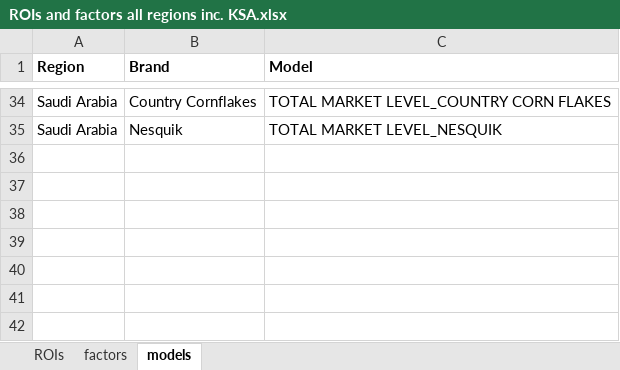
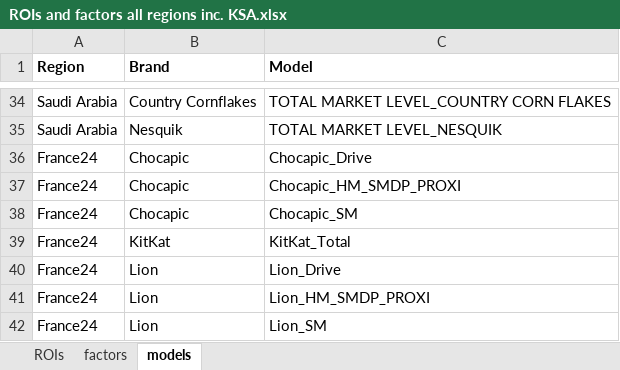
Before and after one commit to matthew-browne1/blueprint, an Excel workbook: ROIs and factors all regions inc. KSA.xlsx, sheet models, drawn as a sheet; only a part is shown, gaps mark what is left out; values as stored, in another font and other column widths than the file's, no borders; the diff names each change by its address in the sheet, - before the commit and + after, or states it on an @@ line.

```diff
--- a/ROIs and factors all regions inc. KSA.xlsx (sheet models)
+++ b/ROIs and factors all regions inc. KSA.xlsx (sheet models)
+row 36: France24 | Chocapic | Chocapic_Drive
+row 37: France24 | Chocapic | Chocapic_HM_SMDP_PROXI
+row 38: France24 | Chocapic | Chocapic_SM
+row 39: France24 | KitKat | KitKat_Total
+row 40: France24 | Lion | Lion_Drive
+row 41: France24 | Lion | Lion_HM_SMDP_PROXI
+row 42: France24 | Lion | Lion_SM
```
Also changed, not shown: sheet ROIs, sheet factors, 1 other file.
